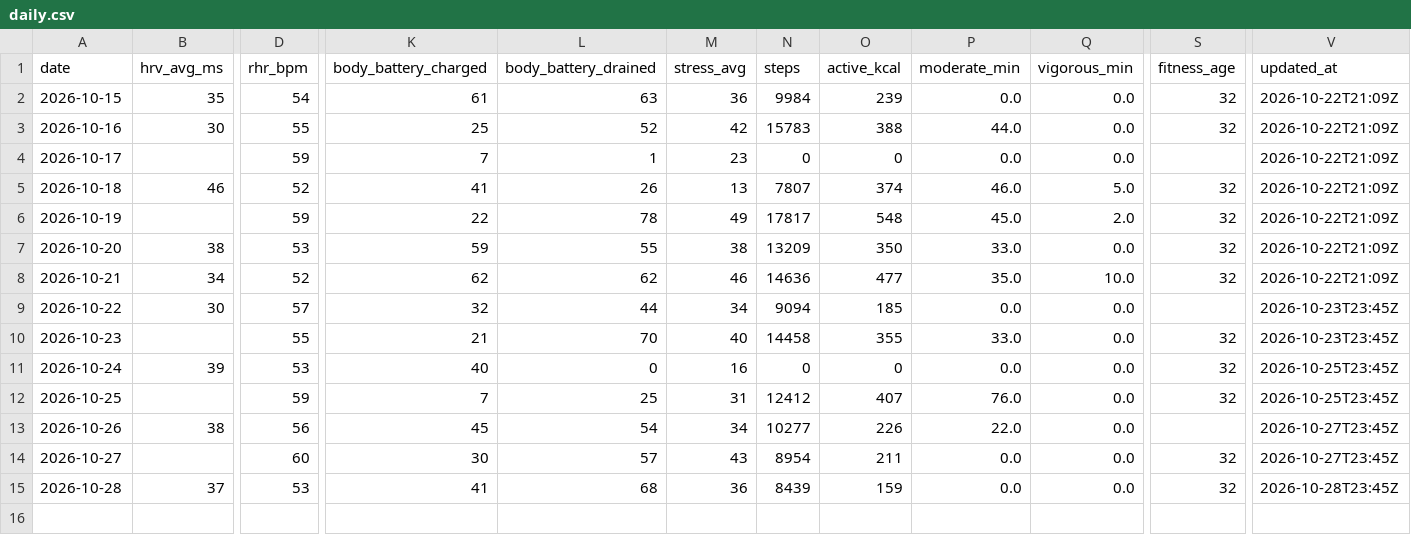
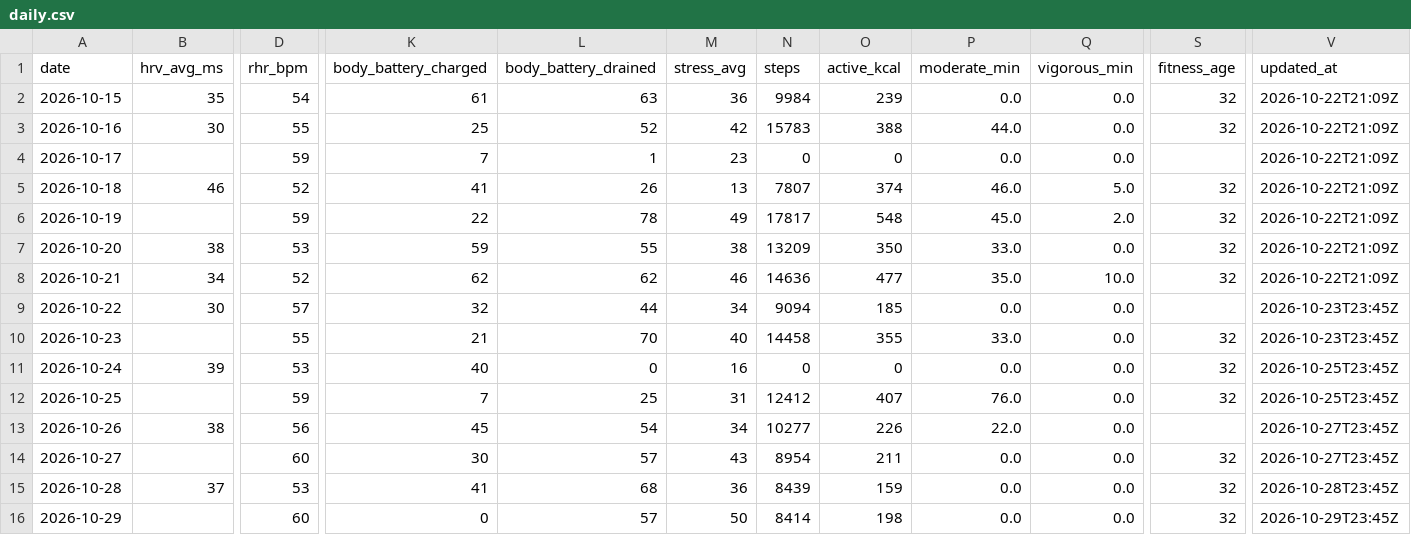
Before and after one commit to onehoka/demo-git, a CSV file: garmin/data/daily.csv, drawn as a sheet; only a part is shown, gaps mark what is left out; rows hold the shown columns only; the diff names each change by its address in the sheet, - before the commit and + after, or states it on an @@ line.

```diff
--- a/garmin/data/daily.csv
+++ b/garmin/data/daily.csv
+row 16: 2026-10-29 |  | 60 | 0 | 57 | 50 | 8414 | 198 | 0.0 | 0.0 | 32 | 2026-10-29T23:45Z
```
